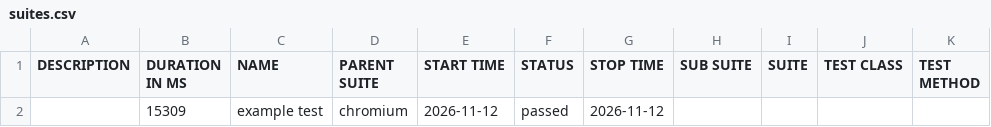
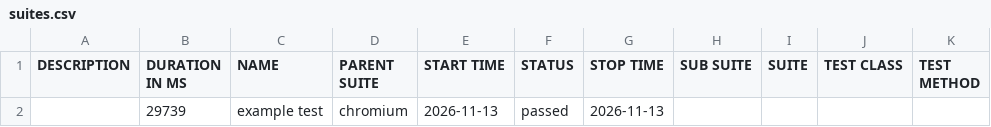
Before and after one commit to SatyaVeera1994/playwright-e2e-tests, a CSV file: allure-report/data/suites.csv, drawn as a sheet.

```diff
--- a/allure-report/data/suites.csv
+++ b/allure-report/data/suites.csv
@@ -1,2 +1,2 @@
 "DESCRIPTION","DURATION IN MS","NAME","PARENT SUITE","START TIME","STATUS","STOP TIME","SUB SUITE","SUITE","TEST CLASS","TEST METHOD"
-"","15309","example test","chromium","2026-11-12","passed","2026-11-12","","","",""
+"","29739","example test","chromium","2026-11-13","passed","2026-11-13","","","",""
```
Also changed, not shown: 45 other files.
